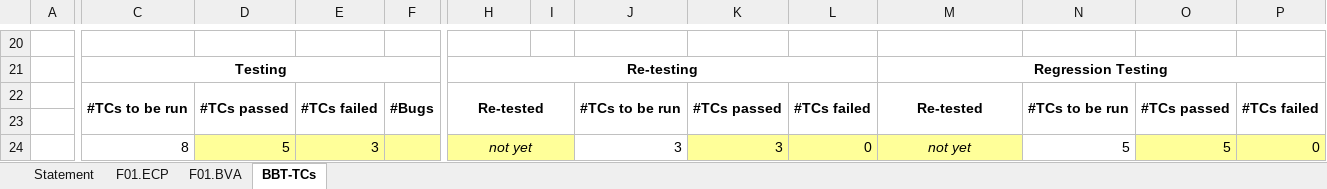
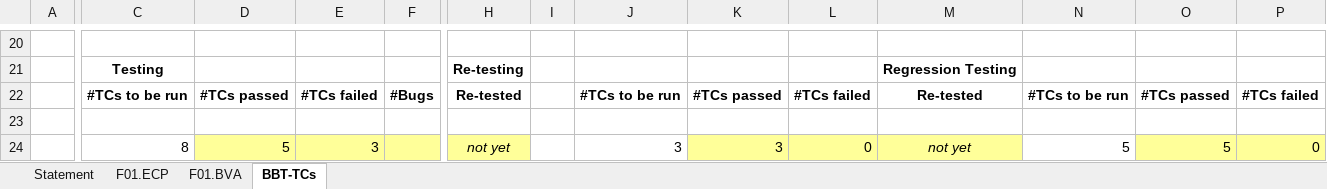
Before and after one commit to NegreaRazvan/VVSS, an Excel workbook: docs/Lab02/Lab02_BBT_TCs_Form.xlsx, sheet BBT-TCs, drawn as a sheet; only a part is shown, gaps mark what is left out; values as stored, in another font and other column widths than the file's, no borders; removed rows and columns are numbered as before the commit, all else as after; the diff covers the shown part only; the diff names each change by its address in the sheet, - before the commit and + after, or states it on an @@ line.

```diff
--- a/docs/Lab02/Lab02_BBT_TCs_Form.xlsx (sheet BBT-TCs)
+++ b/docs/Lab02/Lab02_BBT_TCs_Form.xlsx (sheet BBT-TCs)
-C21:F21 merged
-H21:L21 merged
-M21:P21 merged
-C22:C23 merged
-D22:D23 merged
-E22:E23 merged
-F22:F23 merged
-H22:I23 merged
-J22:J23 merged
-K22:K23 merged
-L22:L23 merged
-M22:M23 merged
-N22:N23 merged
-O22:O23 merged
-P22:P23 merged
-H24:I24 merged
-I24 fill: #FFFF99
+I24 fill: none
```
Also changed, not shown: 7 added rows, 7 removed rows, 22 edited cells, cell formats and merged cells elsewhere in this sheet, sheet F01.ECP, sheet F01.BVA, sheet Statement, 2 other files.
